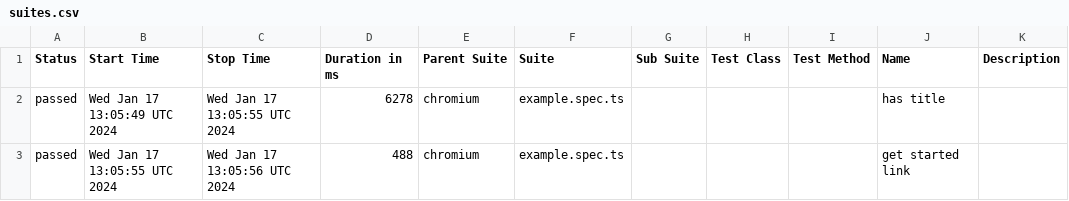
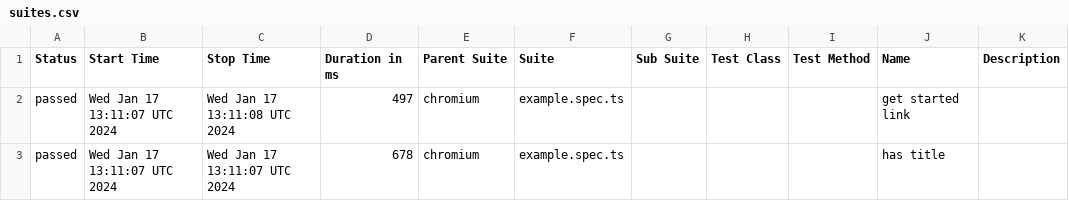
Before and after one commit to i-am-wizard/allure-ghpage, a CSV file: data/suites.csv, drawn as a sheet.

```diff
--- a/data/suites.csv
+++ b/data/suites.csv
@@ -1,3 +1,3 @@
 "Status","Start Time","Stop Time","Duration in ms","Parent Suite","Suite","Sub Suite","Test Class","Test Method","Name","Description"
-"passed","Wed Jan 17 13:05:49 UTC 2024","Wed Jan 17 13:05:55 UTC 2024","6278","chromium","example.spec.ts","","","","has title",""
-"passed","Wed Jan 17 13:05:55 UTC 2024","Wed Jan 17 13:05:56 UTC 2024","488","chromium","example.spec.ts","","","","get started link",""
+"passed","Wed Jan 17 13:11:07 UTC 2024","Wed Jan 17 13:11:08 UTC 2024","497","chromium","example.spec.ts","","","","get started link",""
+"passed","Wed Jan 17 13:11:07 UTC 2024","Wed Jan 17 13:11:07 UTC 2024","678","chromium","example.spec.ts","","","","has title",""
```
Also changed, not shown: 22 other files.
